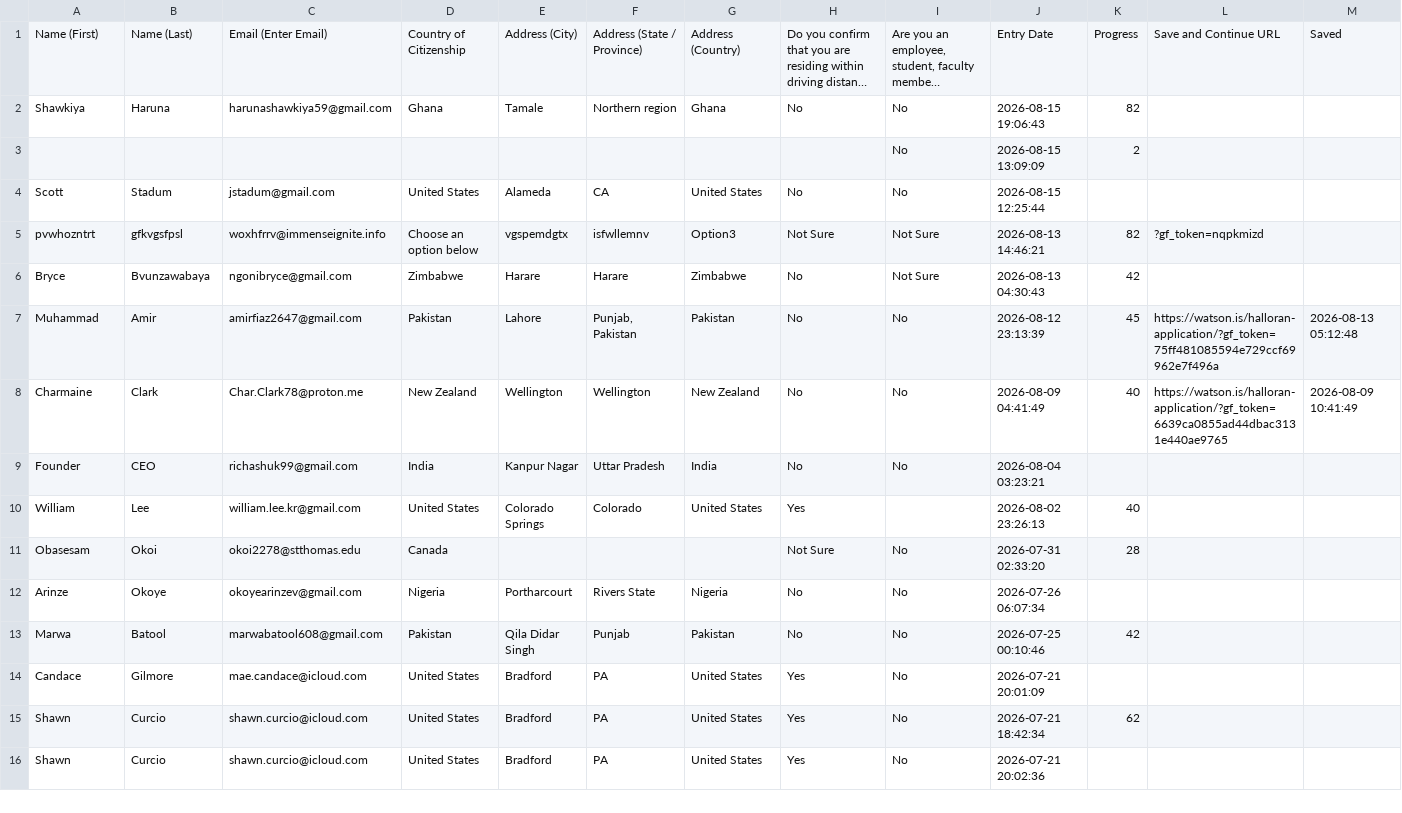
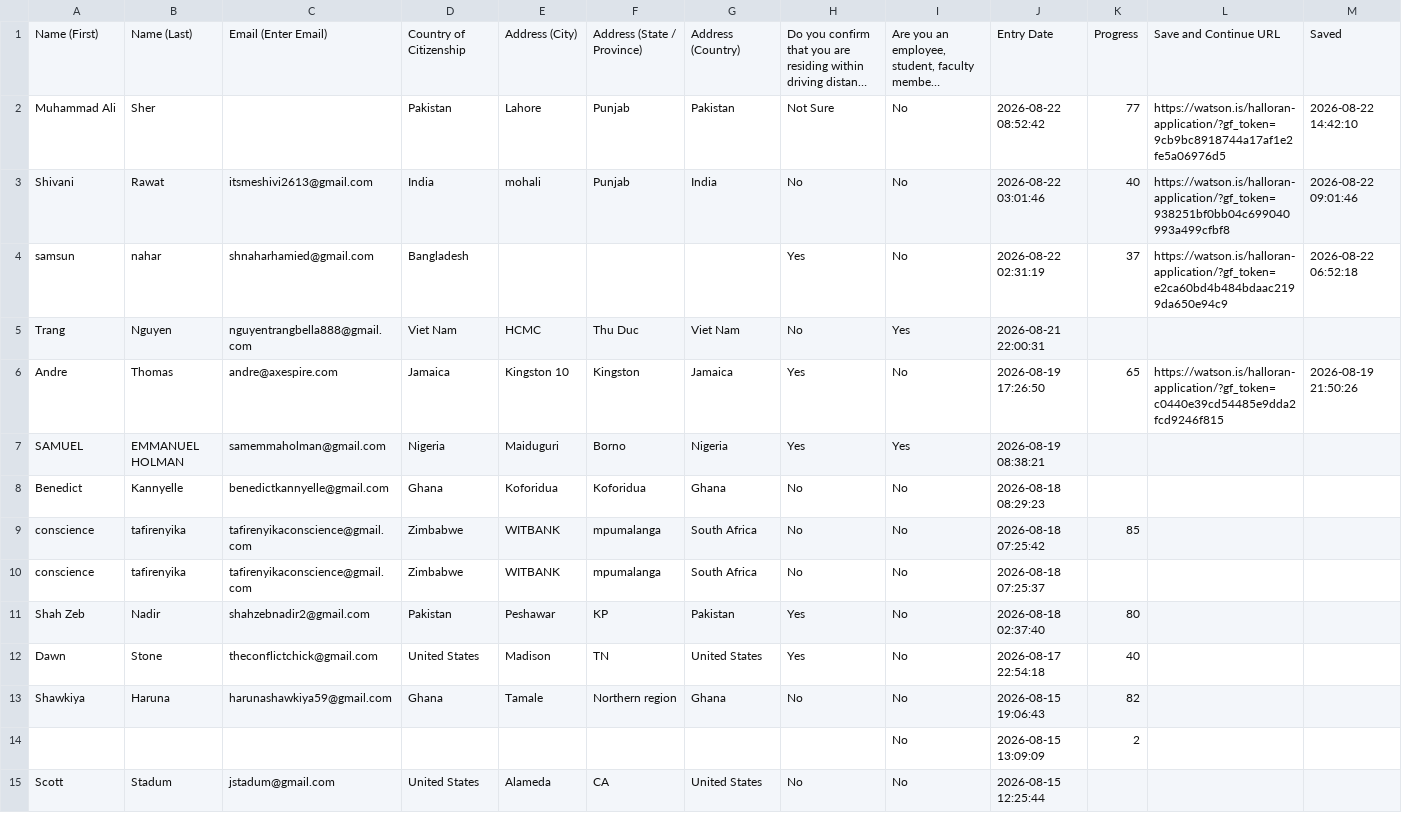
Before and after one commit to LilianReanda/WatsonInstitute, a CSV file: gravity-forms-csvs/Halloran.csv, drawn as a sheet; only a part is shown; the shorter side is filled out with more unchanged rows; long unchanged cells end in …; the diff names each change by its address in the sheet, - before the commit and + after, or states it on an @@ line.

Commit message:
Partial Entries Updates
08/24/2026

```diff
--- a/gravity-forms-csvs/Halloran.csv
+++ b/gravity-forms-csvs/Halloran.csv
+row 2: Muhammad Ali | Sher |  | Pakistan | Lahore | Punjab | Pakistan | Not Sure | No | 2026-08-22 08:52:42 | 77 | https://watson.is/halloran-application/?gf_token=9cb9bc8918744a17af1e2fe5a06976d5 | 2026-08-22 14:42:10
+row 3: Shivani | Rawat | itsmeshivi2613@gmail.com | India | mohali | Punjab | India | No | No | 2026-08-22 03:01:46 | 40 | https://watson.is/halloran-application/?gf_token=938251bf0bb04c699040993a499cfbf8 | 2026-08-22 09:01:46
+row 4: samsun | nahar | shnaharhamied@gmail.com | Bangladesh |  |  |  | Yes | No | 2026-08-22 02:31:19 | 37 | https://watson.is/halloran-application/?gf_token=e2ca60bd4b484bdaac2199da650e94c9 | 2026-08-22 06:52:18
+row 5: Trang | Nguyen | nguyentrangbella888@gmail.com | Viet Nam | HCMC | Thu Duc | Viet Nam | No | Yes | 2026-08-21 22:00:31
+row 6: Andre | Thomas | andre@axespire.com | Jamaica | Kingston 10 | Kingston | Jamaica | Yes | No | 2026-08-19 17:26:50 | 65 | https://watson.is/halloran-application/?gf_token=c0440e39cd54485e9dda2fcd9246f815 | 2026-08-19 21:50:26
+row 7: SAMUEL | EMMANUEL HOLMAN | samemmaholman@gmail.com | Nigeria | Maiduguri | Borno | Nigeria | Yes | Yes | 2026-08-19 08:38:21
+row 8: Benedict | Kannyelle | benedictkannyelle@gmail.com | Ghana | Koforidua | Koforidua | Ghana | No | No | 2026-08-18 08:29:23
+row 9: conscience | tafirenyika | tafirenyikaconscience@gmail.com | Zimbabwe | WITBANK | mpumalanga | South Africa | No | No | 2026-08-18 07:25:42 | 85
+row 10: conscience | tafirenyika | tafirenyikaconscience@gmail.com | Zimbabwe | WITBANK | mpumalanga | South Africa | No | No | 2026-08-18 07:25:37
+row 11: Shah Zeb | Nadir | shahzebnadir2@gmail.com | Pakistan | Peshawar | KP | Pakistan | Yes | No | 2026-08-18 02:37:40 | 80
+row 12: Dawn | Stone | theconflictchick@gmail.com | United States | Madison | TN | United States | Yes | No | 2026-08-17 22:54:18 | 40
```
Also changed, not shown: 44 other files.
